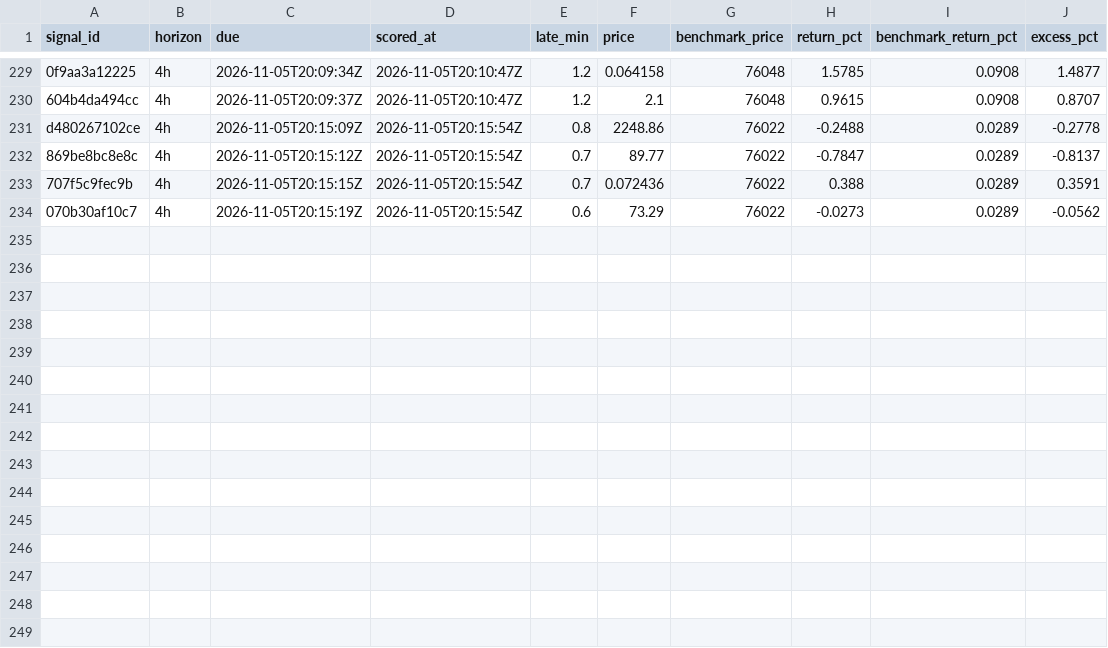
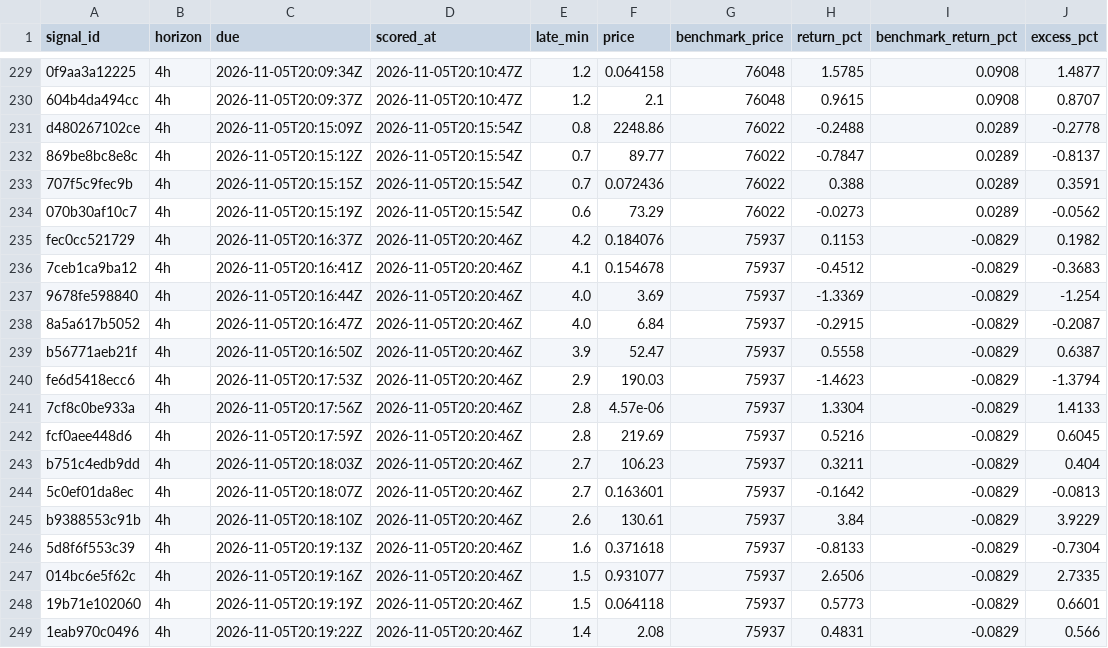
Before and after one commit to hpintojr/crypto-scanner, a CSV file: data/outcomes.csv, drawn as a sheet; only a part is shown, gaps mark what is left out.

```diff
--- a/data/outcomes.csv
+++ b/data/outcomes.csv
@@ -234 +234,16 @@ d480267102ce,4h,2026-11-05T20:15:09Z,2026-11-05T20:15:54Z,0.8,2248.86,76022,-0.2
 070b30af10c7,4h,2026-11-05T20:15:19Z,2026-11-05T20:15:54Z,0.6,73.29,76022,-0.0273,0.0289,-0.0562
+fec0cc521729,4h,2026-11-05T20:16:37Z,2026-11-05T20:20:46Z,4.2,0.184076,75937,0.1153,-0.0829,0.1982
+7ceb1ca9ba12,4h,2026-11-05T20:16:41Z,2026-11-05T20:20:46Z,4.1,0.154678,75937,-0.4512,-0.0829,-0.3683
+9678fe598840,4h,2026-11-05T20:16:44Z,2026-11-05T20:20:46Z,4.0,3.69,75937,-1.3369,-0.0829,-1.254
+8a5a617b5052,4h,2026-11-05T20:16:47Z,2026-11-05T20:20:46Z,4.0,6.84,75937,-0.2915,-0.0829,-0.2087
+b56771aeb21f,4h,2026-11-05T20:16:50Z,2026-11-05T20:20:46Z,3.9,52.47,75937,0.5558,-0.0829,0.6387
+fe6d5418ecc6,4h,2026-11-05T20:17:53Z,2026-11-05T20:20:46Z,2.9,190.03,75937,-1.4623,-0.0829,-1.3794
+7cf8c0be933a,4h,2026-11-05T20:17:56Z,2026-11-05T20:20:46Z,2.8,4.57e-06,75937,1.3304,-0.0829,1.4133
+fcf0aee448d6,4h,2026-11-05T20:17:59Z,2026-11-05T20:20:46Z,2.8,219.69,75937,0.5216,-0.0829,0.6045
+b751c4edb9dd,4h,2026-11-05T20:18:03Z,2026-11-05T20:20:46Z,2.7,106.23,75937,0.3211,-0.0829,0.404
+5c0ef01da8ec,4h,2026-11-05T20:18:07Z,2026-11-05T20:20:46Z,2.7,0.163601,75937,-0.1642,-0.0829,-0.0813
+b9388553c91b,4h,2026-11-05T20:18:10Z,2026-11-05T20:20:46Z,2.6,130.61,75937,3.84,-0.0829,3.9229
+5d8f6f553c39,4h,2026-11-05T20:19:13Z,2026-11-05T20:20:46Z,1.6,0.371618,75937,-0.8133,-0.0829,-0.7304
+014bc6e5f62c,4h,2026-11-05T20:19:16Z,2026-11-05T20:20:46Z,1.5,0.931077,75937,2.6506,-0.0829,2.7335
+19b71e102060,4h,2026-11-05T20:19:19Z,2026-11-05T20:20:46Z,1.5,0.064118,75937,0.5773,-0.0829,0.6601
+1eab970c0496,4h,2026-11-05T20:19:22Z,2026-11-05T20:20:46Z,1.4,2.08,75937,0.4831,-0.0829,0.566
```
Also changed, not shown: data/wallet-moves.csv, 6 other files.
